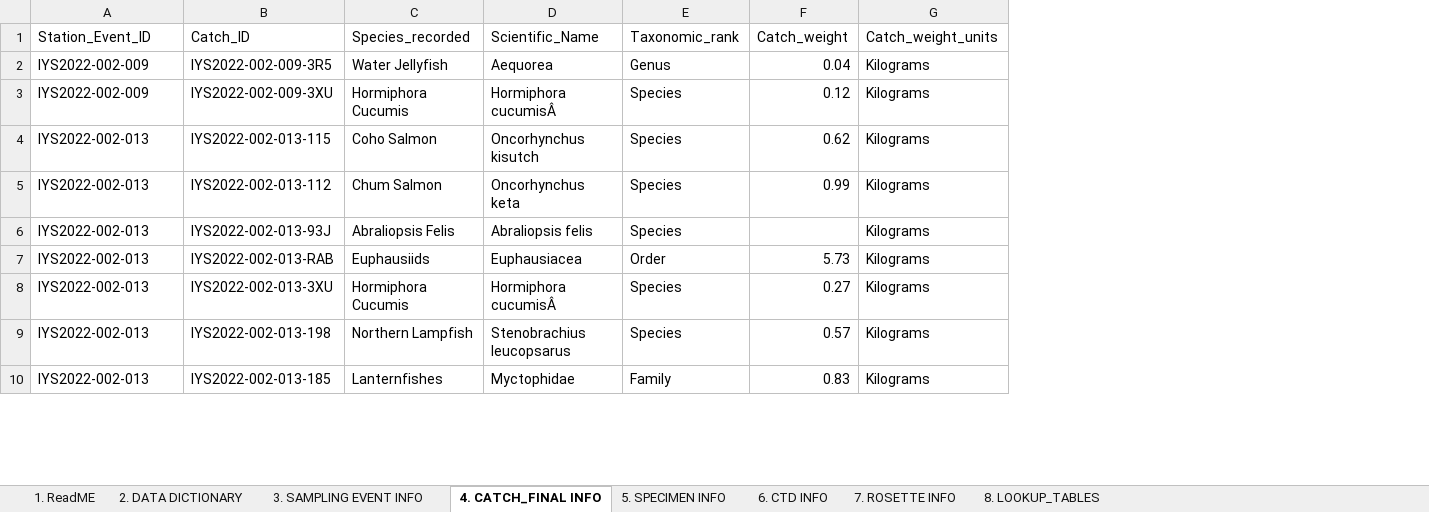
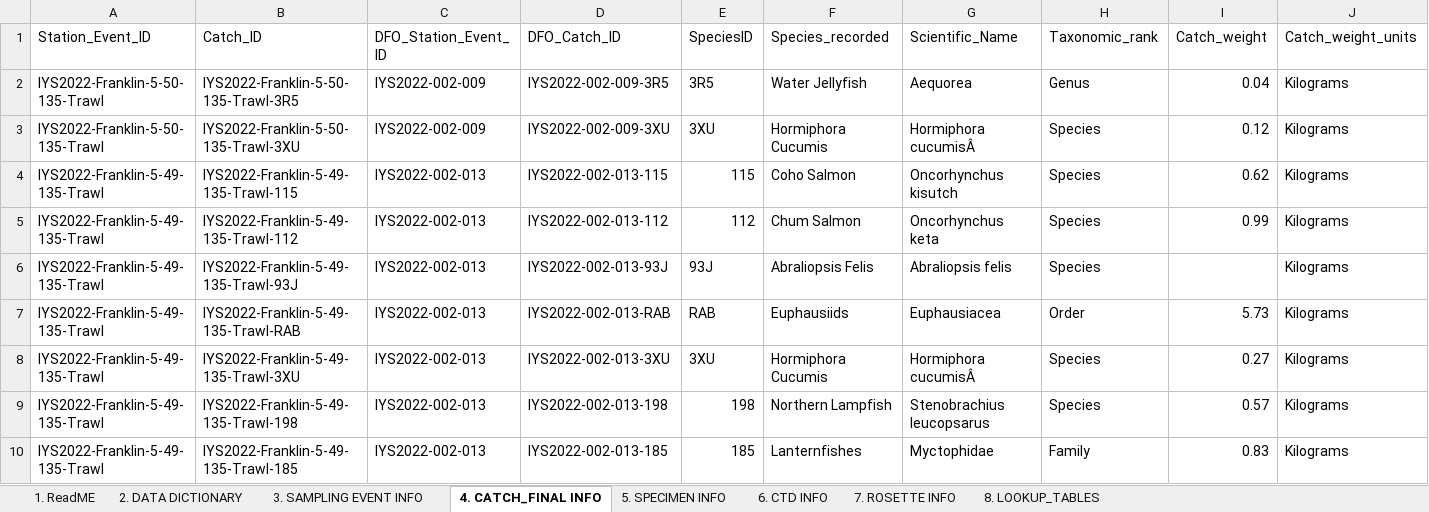
Before and after one commit to international-year-of-the-salmon/2022-Franklin-Data-Template, an Excel workbook: IYS_2022_FRANKLIN.xlsx, sheet 4. CATCH_FINAL INFO, drawn as a sheet; only a part is shown; values as stored, in another font and other column widths than the file's, no borders; conditional formats not drawn; addresses are those after the commit; the diff names each change by its address in the sheet, - before the commit and + after, or states it on an @@ line.

Commit message:
Made some changes to the Franklin Data Template Trawl and Specimen data and recorded those in the changelog.

```diff
--- a/IYS_2022_FRANKLIN.xlsx (sheet 4. CATCH_FINAL INFO)
+++ b/IYS_2022_FRANKLIN.xlsx (sheet 4. CATCH_FINAL INFO)
+column A (Station_Event_ID), rows 2-10: IYS2022-Franklin-5-50-135-Trawl | IYS2022-Franklin-5-50-135-Trawl | IYS2022-Franklin-5-49-135-Trawl | IYS2022-Franklin-5-49-135-Trawl | IYS2022-Franklin-5-49-135-Trawl | IYS2022-Franklin-5-49-135-Trawl | IYS2022-Franklin-5-49-135-Trawl | IYS2022-Franklin-5-49-135-Trawl | IYS2022-Franklin-5-49-135-Trawl
+column B (Catch_ID), rows 2-10: IYS2022-Franklin-5-50-135-Trawl-3R5 | IYS2022-Franklin-5-50-135-Trawl-3XU | IYS2022-Franklin-5-49-135-Trawl-115 | IYS2022-Franklin-5-49-135-Trawl-112 | IYS2022-Franklin-5-49-135-Trawl-93J | IYS2022-Franklin-5-49-135-Trawl-RAB | IYS2022-Franklin-5-49-135-Trawl-3XU | IYS2022-Franklin-5-49-135-Trawl-198 | IYS2022-Franklin-5-49-135-Trawl-185
+column E (SpeciesID), rows 2-10: 3R5 | 3XU | 115 | 112 | 93J | RAB | 3XU | 198 | 185
-C1: Station_Event_ID
+C1: DFO_Station_Event_ID
-D1: Catch_ID
+D1: DFO_Catch_ID
```
Also changed, not shown: sheet 3. SAMPLING EVENT INFO, sheet 5. SPECIMEN INFO, formulas that keep their value, 1 other file.
